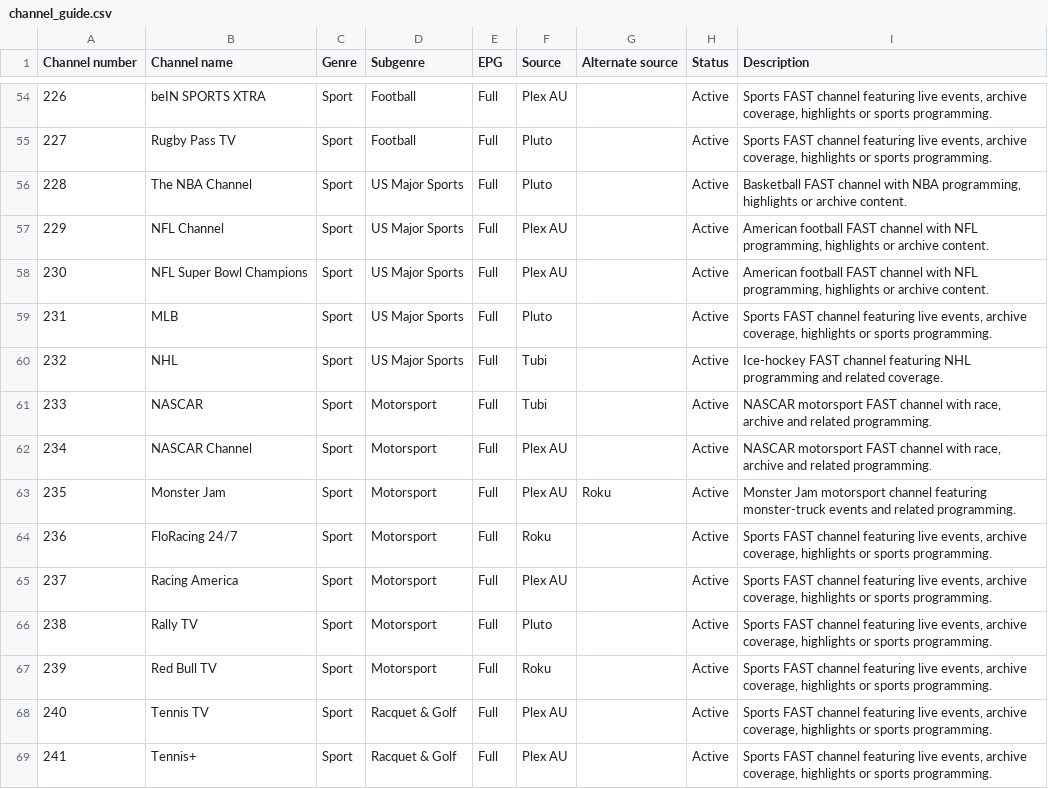
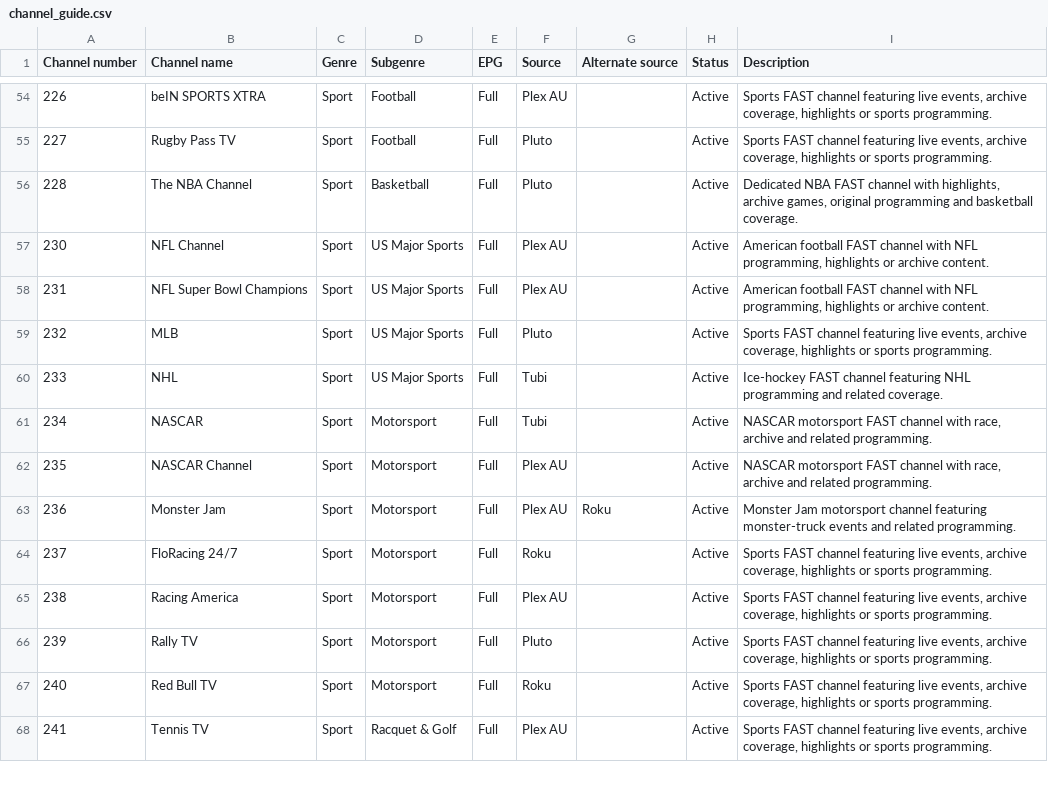
Before and after one commit to safetyblade/autv, a CSV file: channel_guide.csv, drawn as a sheet; only a part is shown, gaps mark what is left out; the diff covers the shown part only.

Commit message:
data: add basketball subgenre and Hoop TV

```diff
--- a/channel_guide.csv
+++ b/channel_guide.csv
@@ -55,15 +55,14 @@ Channel number,Channel name,Genre,Subgenre,EPG,Source,Alternate source,Status,De
 227,Rugby Pass TV,Sport,Football,Full,Pluto,,Active,"Sports FAST channel featuring live events, archive coverage, highlights or sports programming."
-228,The NBA Channel,Sport,US Major Sports,Full,Pluto,,Active,"Basketball FAST channel with NBA programming, highlights or archive content."
-229,NFL Channel,Sport,US Major Sports,Full,Plex AU,,Active,"American football FAST channel with NFL programming, highlights or archive content."
-230,NFL Super Bowl Champions,Sport,US Major Sports,Full,Plex AU,,Active,"American football FAST channel with NFL programming, highlights or archive content."
-231,MLB,Sport,US Major Sports,Full,Pluto,,Active,"Sports FAST channel featuring live events, archive coverage, highlights or sports programming."
-232,NHL,Sport,US Major Sports,Full,Tubi,,Active,Ice-hockey FAST channel featuring NHL programming and related coverage.
-233,NASCAR,Sport,Motorsport,Full,Tubi,,Active,"NASCAR motorsport FAST channel with race, archive and related programming."
-234,NASCAR Channel,Sport,Motorsport,Full,Plex AU,,Active,"NASCAR motorsport FAST channel with race, archive and related programming."
-235,Monster Jam,Sport,Motorsport,Full,Plex AU,Roku,Active,Monster Jam motorsport channel featuring monster-truck events and related programming.
-236,FloRacing 24/7,Sport,Motorsport,Full,Roku,,Active,"Sports FAST channel featuring live events, archive coverage, highlights or sports programming."
-237,Racing America,Sport,Motorsport,Full,Plex AU,,Active,"Sports FAST channel featuring live events, archive coverage, highlights or sports programming."
-238,Rally TV,Sport,Motorsport,Full,Pluto,,Active,"Sports FAST channel featuring live events, archive coverage, highlights or sports programming."
-239,Red Bull TV,Sport,Motorsport,Full,Roku,,Active,"Sports FAST channel featuring live events, archive coverage, highlights or sports programming."
-240,Tennis TV,Sport,Racquet & Golf,Full,Plex AU,,Active,"Sports FAST channel featuring live events, archive coverage, highlights or sports programming."
-241,Tennis+,Sport,Racquet & Golf,Full,Plex AU,,Active,"Sports FAST channel featuring live events, archive coverage, highlights or sports programming."
+228,The NBA Channel,Sport,Basketball,Full,Pluto,,Active,"Dedicated NBA FAST channel with highlights, archive games, original programming and basketball coverage."
+230,NFL Channel,Sport,US Major Sports,Full,Plex AU,,Active,"American football FAST channel with NFL programming, highlights or archive content."
+231,NFL Super Bowl Champions,Sport,US Major Sports,Full,Plex AU,,Active,"American football FAST channel with NFL programming, highlights or archive content."
+232,MLB,Sport,US Major Sports,Full,Pluto,,Active,"Sports FAST channel featuring live events, archive coverage, highlights or sports programming."
+233,NHL,Sport,US Major Sports,Full,Tubi,,Active,Ice-hockey FAST channel featuring NHL programming and related coverage.
+234,NASCAR,Sport,Motorsport,Full,Tubi,,Active,"NASCAR motorsport FAST channel with race, archive and related programming."
+235,NASCAR Channel,Sport,Motorsport,Full,Plex AU,,Active,"NASCAR motorsport FAST channel with race, archive and related programming."
+236,Monster Jam,Sport,Motorsport,Full,Plex AU,Roku,Active,Monster Jam motorsport channel featuring monster-truck events and related programming.
+237,FloRacing 24/7,Sport,Motorsport,Full,Roku,,Active,"Sports FAST channel featuring live events, archive coverage, highlights or sports programming."
+238,Racing America,Sport,Motorsport,Full,Plex AU,,Active,"Sports FAST channel featuring live events, archive coverage, highlights or sports programming."
+239,Rally TV,Sport,Motorsport,Full,Pluto,,Active,"Sports FAST channel featuring live events, archive coverage, highlights or sports programming."
+240,Red Bull TV,Sport,Motorsport,Full,Roku,,Active,"Sports FAST channel featuring live events, archive coverage, highlights or sports programming."
+241,Tennis TV,Sport,Racquet & Golf,Full,Plex AU,,Active,"Sports FAST channel featuring live events, archive coverage, highlights or sports programming."
```
Also changed, not shown: 3 added rows and 68 edited cells elsewhere in this file.
